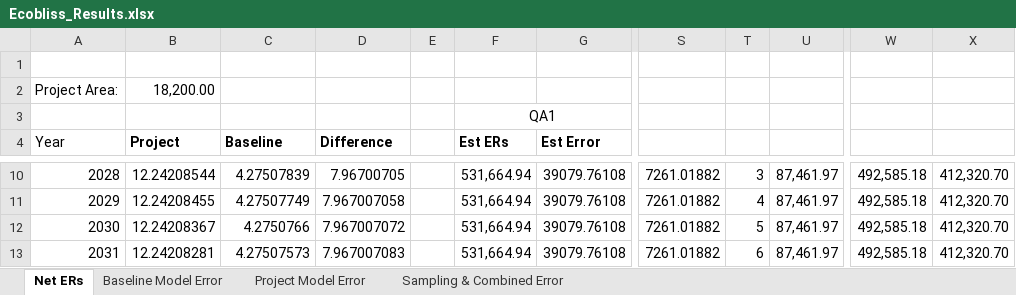
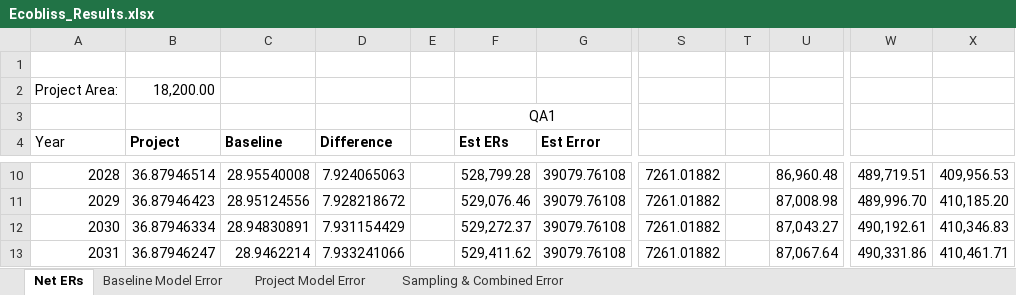
Before and after one commit to mihirobendre/ecobliss-docs, an Excel workbook: Ecobliss_Results.xlsx, sheet Net ERs, drawn as a sheet; only a part is shown, gaps mark what is left out; values as stored, in another font and other column widths than the file's, no borders; the diff covers the shown part only; the diff names each change by its address in the sheet, - before the commit and + after, or states it on an @@ line.

```diff
--- a/Ecobliss_Results.xlsx (sheet Net ERs)
+++ b/Ecobliss_Results.xlsx (sheet Net ERs)
-B10 (Project): 12.24208544
+B10 (Project): 36.87946514
-C10 (Baseline): 4.27507839
+C10 (Baseline): 28.95540008
-D10 (Difference): 7.96700705
+D10 (Difference): 7.924065063
-F10 (Est ERs): 531,664.94
+F10 (Est ERs): 528,799.28
-T10: 3
+T10: (empty)
-U10: 87,461.97
+U10: 86,960.48
-W10: 492,585.18
+W10: 489,719.51
-X10: 412,320.70
+X10: 409,956.53
-B11 (Project): 12.24208455
+B11 (Project): 36.87946423
-C11 (Baseline): 4.27507749
+C11 (Baseline): 28.95124556
-D11 (Difference): 7.967007058
+D11 (Difference): 7.928218672
-F11 (Est ERs): 531,664.94
+F11 (Est ERs): 529,076.46
-T11: 4
+T11: (empty)
-U11: 87,461.97
+U11: 87,008.98
-W11: 492,585.18
+W11: 489,996.70
-X11: 412,320.70
+X11: 410,185.20
-B12 (Project): 12.24208367
+B12 (Project): 36.87946334
-C12 (Baseline): 4.2750766
+C12 (Baseline): 28.94830891
-D12 (Difference): 7.967007072
+D12 (Difference): 7.931154429
-F12 (Est ERs): 531,664.94
+F12 (Est ERs): 529,272.37
-T12: 5
+T12: (empty)
-U12: 87,461.97
+U12: 87,043.27
-W12: 492,585.18
+W12: 490,192.61
-X12: 412,320.70
+X12: 410,346.83
-B13 (Project): 12.24208281
+B13 (Project): 36.87946247
-C13 (Baseline): 4.27507573
+C13 (Baseline): 28.9462214
-D13 (Difference): 7.967007083
+D13 (Difference): 7.933241066
-F13 (Est ERs): 531,664.94
+F13 (Est ERs): 529,411.62
-T13: 6
+T13: (empty)
-U13: 87,461.97
+U13: 87,067.64
-W13: 492,585.18
+W13: 490,331.86
-X13: 412,320.70
+X13: 410,461.71
```
Also changed, not shown: 300 edited cells elsewhere in this sheet, References/C_Input/Final_C_input_Calculation.xlsx, 7 other files.
